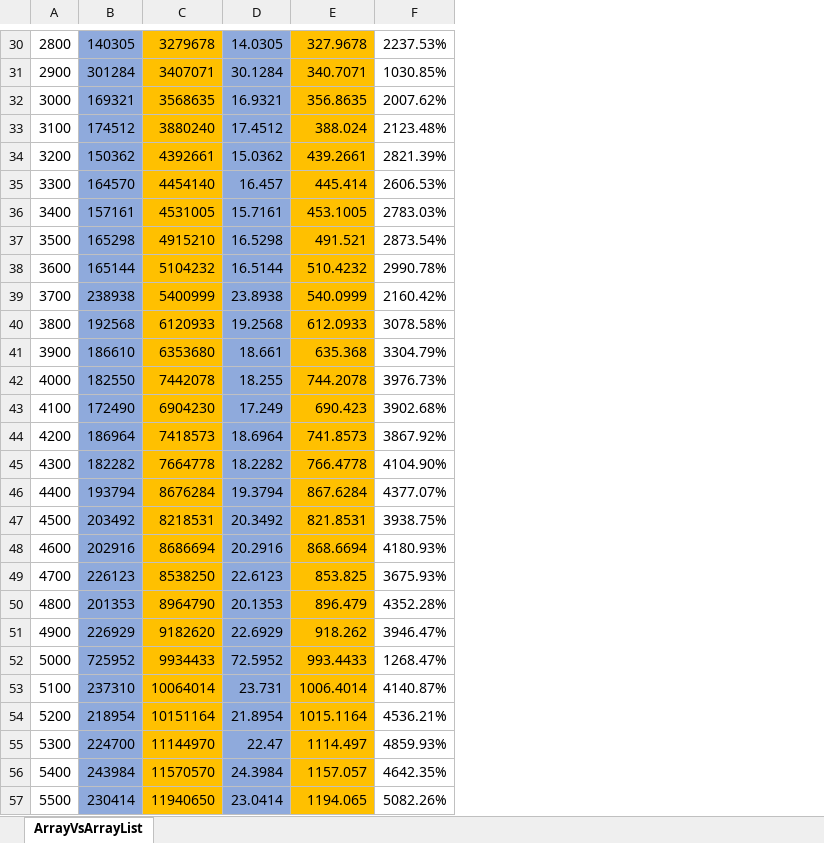
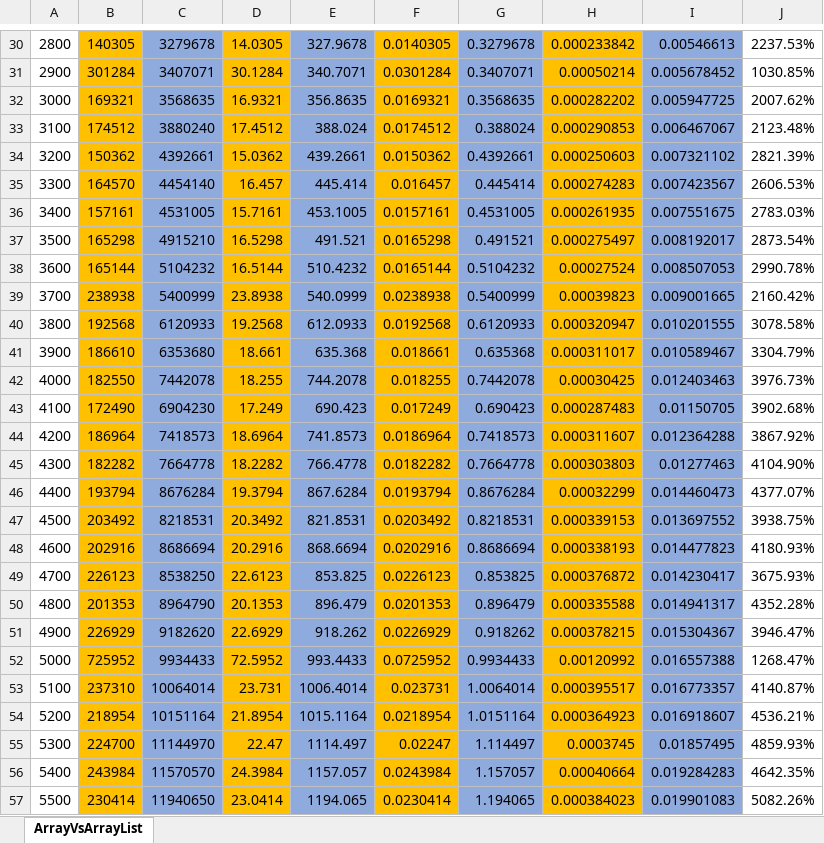
Before and after one commit to lavanack/laurentvanacker.com, an Excel workbook: PowerShell/Misc/ArrayVsArrayList.xlsx, sheet ArrayVsArrayList, drawn as a sheet; only a part is shown, gaps mark what is left out; values as stored, in another font and other column widths than the file's, no borders; charts and pictures not drawn; the diff covers the shown part only; the diff names each change by its address in the sheet, - before the commit and + after, or states it on an @@ line.

Commit message:
Adding Seconds and Minutes Columns

```diff
--- a/PowerShell/Misc/ArrayVsArrayList.xlsx (sheet ArrayVsArrayList)
+++ b/PowerShell/Misc/ArrayVsArrayList.xlsx (sheet ArrayVsArrayList)
+column F, rows 30-57: 0.0140305 | 0.0301284 | 0.0169321 | 0.0174512 | 0.0150362 | 0.016457 | 0.0157161 | 0.0165298 | 0.0165144 | 0.0238938 | 0.0192568 | 0.018661 | 0.018255 | 0.017249 | 0.0186964 | 0.0182282 | 0.0193794 | 0.0203492 | 0.0202916 | 0.0226123 | 0.0201353 | 0.0226929 | 0.0725952 | 0.023731 | 0.0218954 | 0.02247 | 0.0243984 | 0.0230414
+column G, rows 30-57: 0.3279678 | 0.3407071 | 0.3568635 | 0.388024 | 0.4392661 | 0.445414 | 0.4531005 | 0.491521 | 0.5104232 | 0.5400999 | 0.6120933 | 0.635368 | 0.7442078 | 0.690423 | 0.7418573 | 0.7664778 | 0.8676284 | 0.8218531 | 0.8686694 | 0.853825 | 0.896479 | 0.918262 | 0.9934433 | 1.0064014 | 1.0151164 | 1.114497 | 1.157057 | 1.194065
+column H, rows 30-57: 0.000233842 | 0.00050214 | 0.000282202 | 0.000290853 | 0.000250603 | 0.000274283 | 0.000261935 | 0.000275497 | 0.00027524 | 0.00039823 | 0.000320947 | 0.000311017 | 0.00030425 | 0.000287483 | 0.000311607 | 0.000303803 | 0.00032299 | 0.000339153 | 0.000338193 | 0.000376872 | 0.000335588 | 0.000378215 | 0.00120992 | 0.000395517 | 0.000364923 | 0.0003745 | 0.00040664 | 0.000384023
+column I, rows 30-57: 0.00546613 | 0.005678452 | 0.005947725 | 0.006467067 | 0.007321102 | 0.007423567 | 0.007551675 | 0.008192017 | 0.008507053 | 0.009001665 | 0.010201555 | 0.010589467 | 0.012403463 | 0.01150705 | 0.012364288 | 0.01277463 | 0.014460473 | 0.013697552 | 0.014477823 | 0.014230417 | 0.014941317 | 0.015304367 | 0.016557388 | 0.016773357 | 0.016918607 | 0.01857495 | 0.019284283 | 0.019901083
-B30:B57 fill: #8FAADC
+B30:B57 fill: #FFC000
-C30:C57 fill: #FFC000
+C30:C57 fill: #8FAADC
-D30:D57 fill: #8FAADC
+D30:D57 fill: #FFC000
-E30:E57 fill: #FFC000
+E30:E57 fill: #8FAADC
```
Also changed, not shown: cell formats elsewhere in this sheet, charts or pictures.
